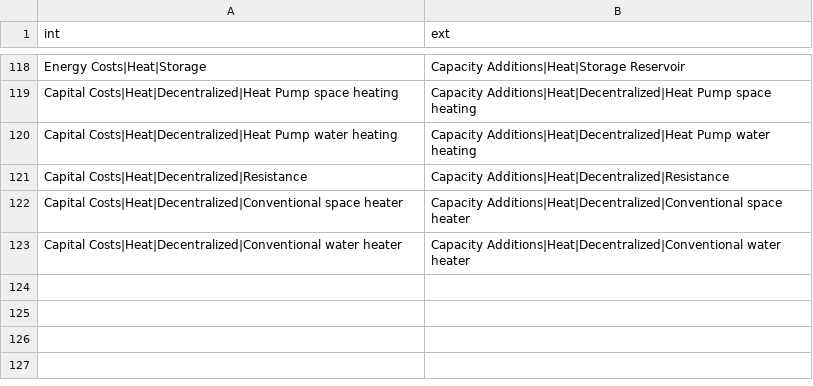
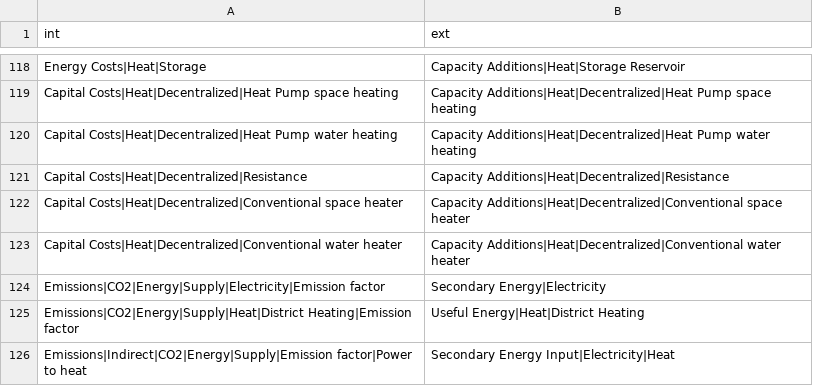
Before and after one commit to pik-piam/limes, a CSV file: inst/extdata/WeightedAverageVars.csv, drawn as a sheet; only a part is shown, gaps mark what is left out.

```diff
--- a/inst/extdata/WeightedAverageVars.csv
+++ b/inst/extdata/WeightedAverageVars.csv
@@ -123 +123,4 @@ Capital Costs|Heat|Decentralized|Conventional space heater;Capacity Additions|He
 Capital Costs|Heat|Decentralized|Conventional water heater;Capacity Additions|Heat|Decentralized|Conventional water heater
+Emissions|CO2|Energy|Supply|Electricity|Emission factor;Secondary Energy|Electricity
+Emissions|CO2|Energy|Supply|Heat|District Heating|Emission factor;Useful Energy|Heat|District Heating
+Emissions|Indirect|CO2|Energy|Supply|Emission factor|Power to heat;Secondary Energy Input|Electricity|Heat
```
Also changed, not shown: inst/extdata/MappingVars.csv, 4 other files.
